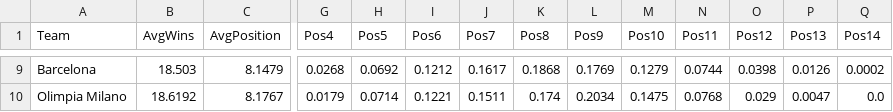
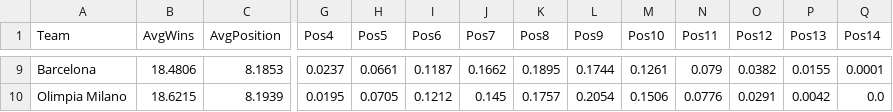
Before and after one commit to ErnestasRaw/euroleague_simulator, a CSV file: output/final_bracket_prediction.csv, drawn as a sheet; only a part is shown, gaps mark what is left out; the diff covers the shown part only; the diff names each change by its address in the sheet, - before the commit and + after, or states it on an @@ line.

```diff
--- a/output/final_bracket_prediction.csv
+++ b/output/final_bracket_prediction.csv
-B9 (AvgWins): 18.503
+B9 (AvgWins): 18.4806
-C9 (AvgPosition): 8.1479
+C9 (AvgPosition): 8.1853
-G9 (Pos4): 0.0268
+G9 (Pos4): 0.0237
-H9 (Pos5): 0.0692
+H9 (Pos5): 0.0661
-I9 (Pos6): 0.1212
+I9 (Pos6): 0.1187
-J9 (Pos7): 0.1617
+J9 (Pos7): 0.1662
-K9 (Pos8): 0.1868
+K9 (Pos8): 0.1895
-L9 (Pos9): 0.1769
+L9 (Pos9): 0.1744
-M9 (Pos10): 0.1279
+M9 (Pos10): 0.1261
-N9 (Pos11): 0.0744
+N9 (Pos11): 0.079
-O9 (Pos12): 0.0398
+O9 (Pos12): 0.0382
-P9 (Pos13): 0.0126
+P9 (Pos13): 0.0155
-Q9 (Pos14): 0.0002
+Q9 (Pos14): 0.0001
-B10 (AvgWins): 18.6192
+B10 (AvgWins): 18.6215
-C10 (AvgPosition): 8.1767
+C10 (AvgPosition): 8.1939
-G10 (Pos4): 0.0179
+G10 (Pos4): 0.0195
-H10 (Pos5): 0.0714
+H10 (Pos5): 0.0705
-I10 (Pos6): 0.1221
+I10 (Pos6): 0.1212
-J10 (Pos7): 0.1511
+J10 (Pos7): 0.145
-K10 (Pos8): 0.174
+K10 (Pos8): 0.1757
-L10 (Pos9): 0.2034
+L10 (Pos9): 0.2054
-M10 (Pos10): 0.1475
+M10 (Pos10): 0.1506
-N10 (Pos11): 0.0768
+N10 (Pos11): 0.0776
-O10 (Pos12): 0.029
+O10 (Pos12): 0.0291
-P10 (Pos13): 0.0047
+P10 (Pos13): 0.0042
```
Also changed, not shown: 166 edited cells elsewhere in this file, output/final_table_prediction.csv, output/selected_team_detail.csv, 9 other files.
